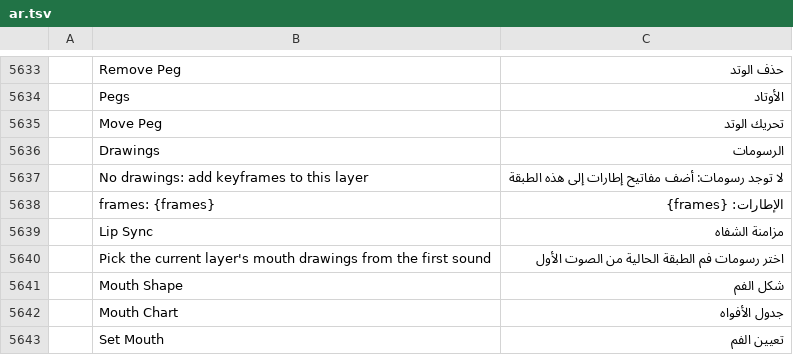
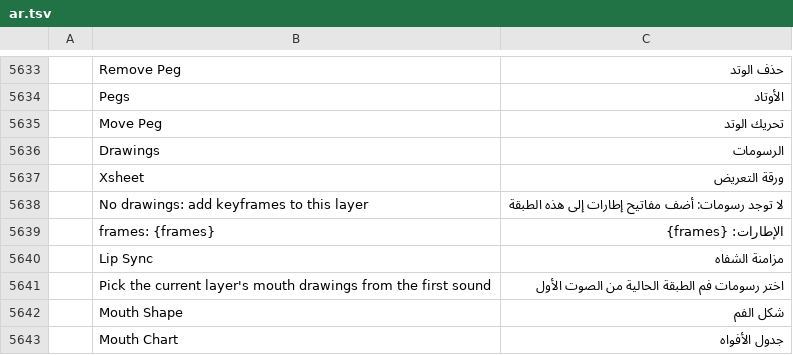
Before and after one commit to 7mz410/CreativeStudio-7rrek, a TSV file: crates/ui-egui/src/i18n/ar.tsv, drawn as a sheet; only a part is shown, gaps mark what is left out; the shorter side is filled out with more unchanged rows; the diff names each change by its address in the sheet, - before the commit and + after, or states it on an @@ line.

Commit message:
S1: Xsheet panel slot (Window › Xsheet)

```diff
--- a/crates/ui-egui/src/i18n/ar.tsv
+++ b/crates/ui-egui/src/i18n/ar.tsv
+row 5637:  | Xsheet | ورقة التعريض
```
Also changed, not shown: 4 other files.
